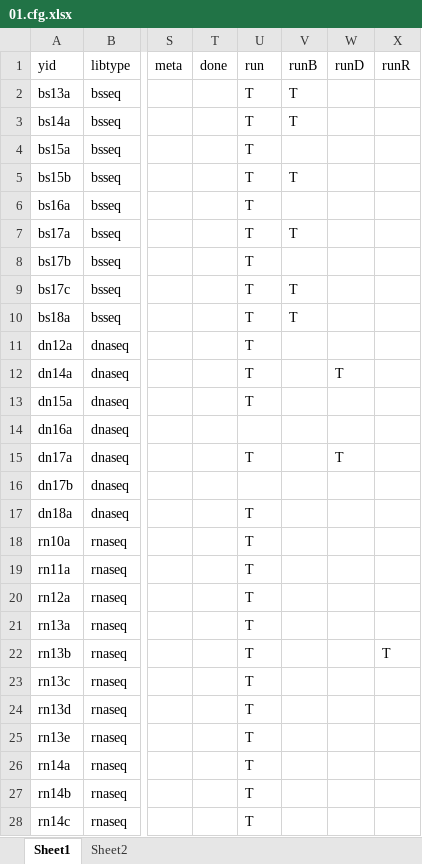
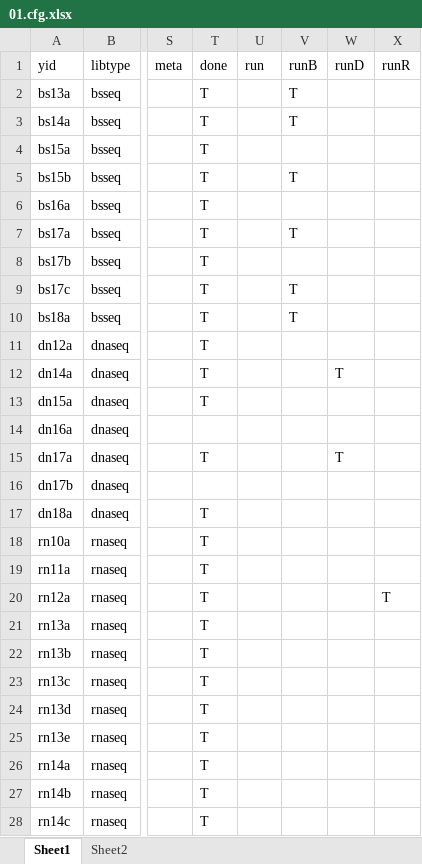
Before and after one commit to orionzhou/barn, an Excel workbook: data/01.cfg.xlsx, sheet Sheet1, drawn as a sheet; only a part is shown, gaps mark what is left out; values as stored, in another font and other column widths than the file's, no borders; conditional formats not drawn; the diff covers the shown part only; the diff names each change by its address in the sheet, - before the commit and + after, or states it on an @@ line.

```diff
--- a/data/01.cfg.xlsx (sheet Sheet1)
+++ b/data/01.cfg.xlsx (sheet Sheet1)
-T2:T13 (done): (empty)
+T2:T13 (done): T
-U2:U13 (run): T
+U2:U13 (run): (empty)
-T15 (done): (empty)
+T15 (done): T
-U15 (run): T
+U15 (run): (empty)
-T17:T28 (done): (empty)
+T17:T28 (done): T
-U17:U28 (run): T
+U17:U28 (run): (empty)
-X20 (runR): (empty)
+X20 (runR): T
-X22 (runR): T
+X22 (runR): (empty)
```
Also changed, not shown: 1 added row and 36 edited cells elsewhere in this sheet, data/09.sra.xlsx, 20 other files.
